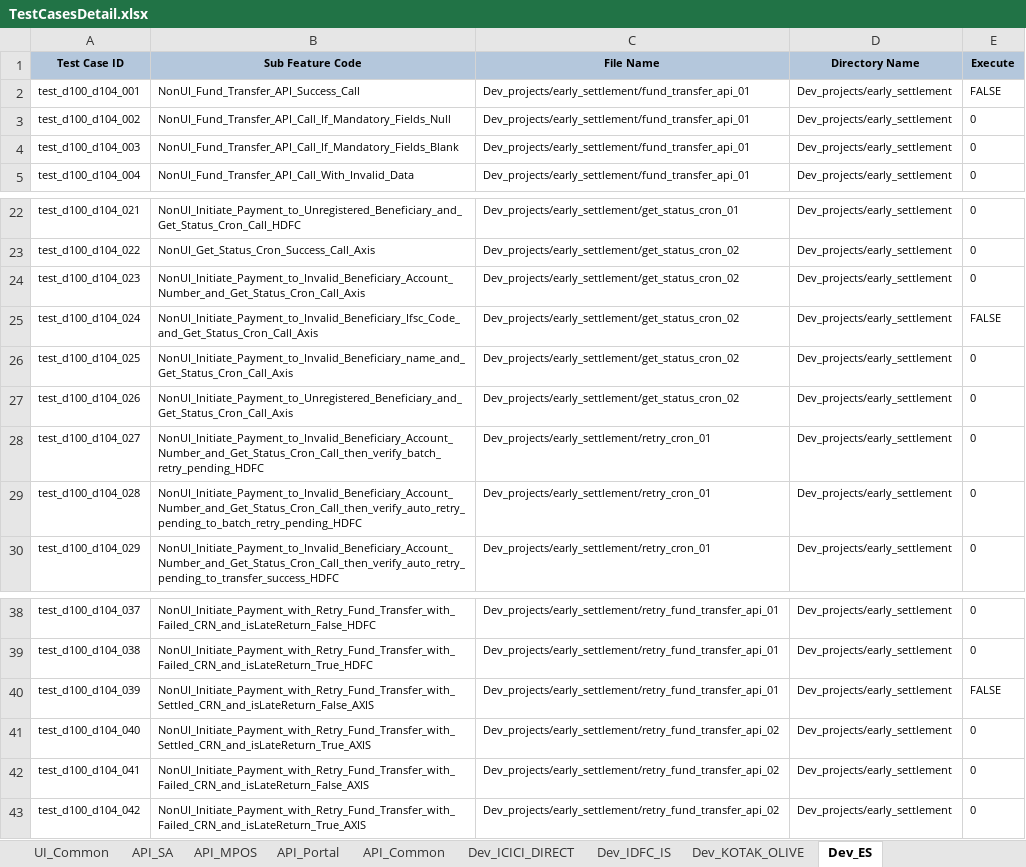
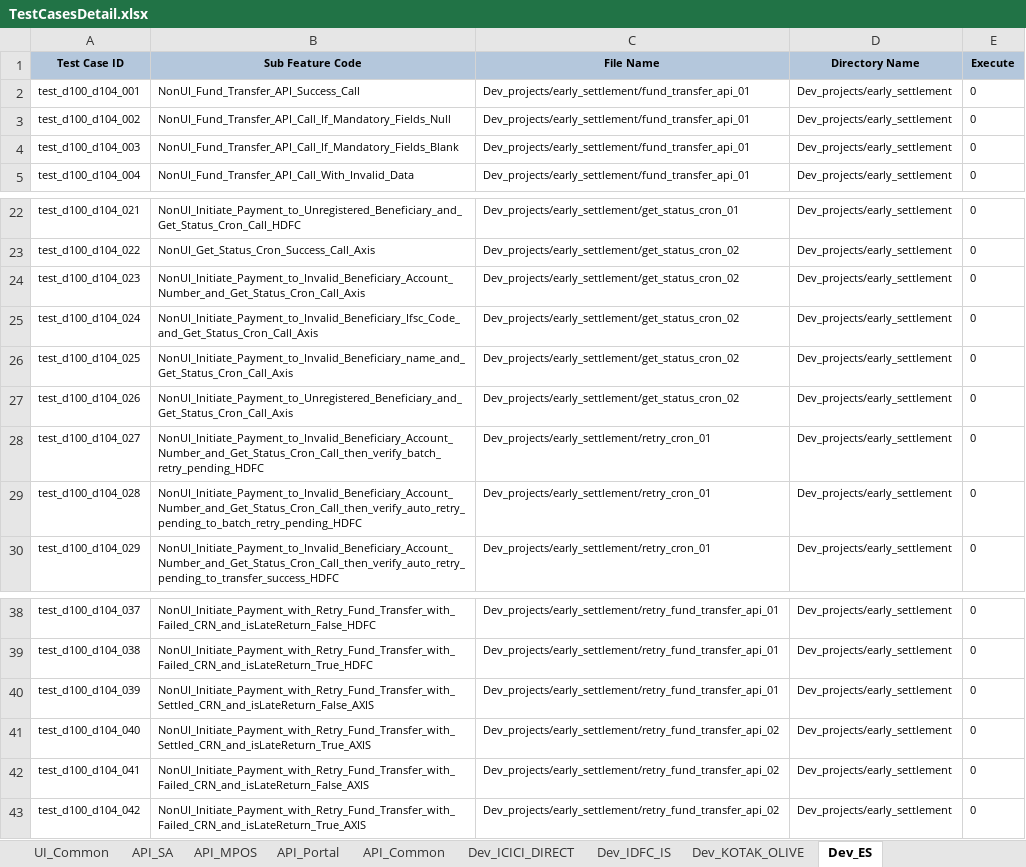
Before and after one commit to tularamsa1/ezeauto-rearch-automation-claude, an Excel workbook: DataProvider/TestCasesDetail.xlsx, sheet Dev_ES, drawn as a sheet; only a part is shown, gaps mark what is left out; values as stored, in another font and other column widths than the file's, no borders; the diff names each change by its address in the sheet, - before the commit and + after, or states it on an @@ line.

```diff
--- a/DataProvider/TestCasesDetail.xlsx (sheet Dev_ES)
+++ b/DataProvider/TestCasesDetail.xlsx (sheet Dev_ES)
-E2 (Execute): FALSE
+E2 (Execute): 0
-E25 (Execute): FALSE
+E25 (Execute): 0
-E40 (Execute): FALSE
+E40 (Execute): 0
```
Also changed, not shown: sheet UI_Common, sheet Dev_KOTAK_OLIVE, Runtime/api_details.xlsx, 9 other files.
